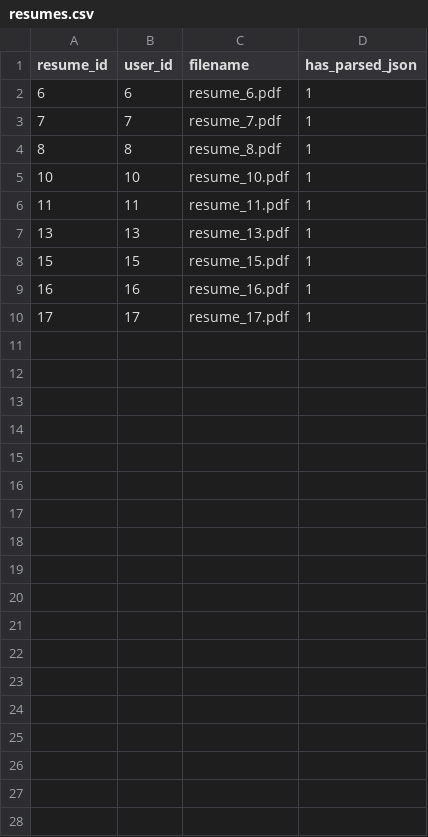
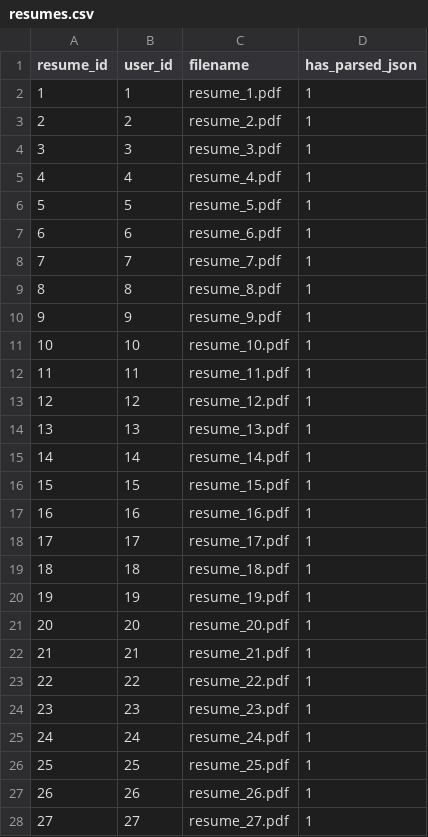
Before and after one commit to hot-zhy/interview, a CSV file: data/resumes.csv, drawn as a sheet; only a part is shown; the diff covers the shown part only; the diff names each change by its address in the sheet, - before the commit and + after, or states it on an @@ line.

```diff
--- a/data/resumes.csv
+++ b/data/resumes.csv
+row 2: 1 | 1 | resume_1.pdf | 1
+row 3: 2 | 2 | resume_2.pdf | 1
+row 4: 3 | 3 | resume_3.pdf | 1
+row 5: 4 | 4 | resume_4.pdf | 1
+row 6: 5 | 5 | resume_5.pdf | 1
+row 10: 9 | 9 | resume_9.pdf | 1
+row 13: 12 | 12 | resume_12.pdf | 1
+row 15: 14 | 14 | resume_14.pdf | 1
+row 19: 18 | 18 | resume_18.pdf | 1
+row 20: 19 | 19 | resume_19.pdf | 1
+row 21: 20 | 20 | resume_20.pdf | 1
+row 22: 21 | 21 | resume_21.pdf | 1
+row 23: 22 | 22 | resume_22.pdf | 1
+row 24: 23 | 23 | resume_23.pdf | 1
+row 25: 24 | 24 | resume_24.pdf | 1
+row 26: 25 | 25 | resume_25.pdf | 1
+row 27: 26 | 26 | resume_26.pdf | 1
+row 28: 27 | 27 | resume_27.pdf | 1
```
Also changed, not shown: 21 added rows elsewhere in this file, data/participants.csv, data/question_bank.csv, 6 other files.
